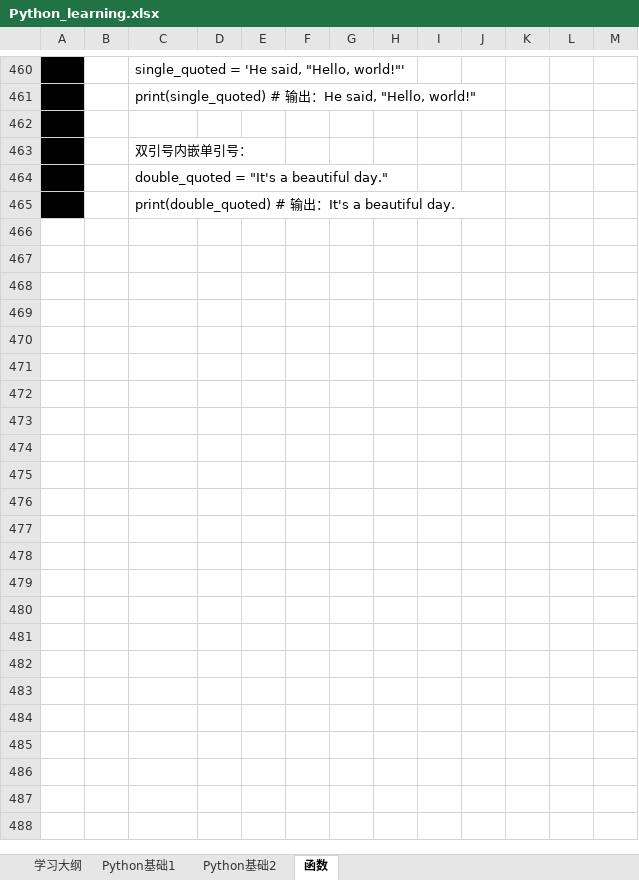
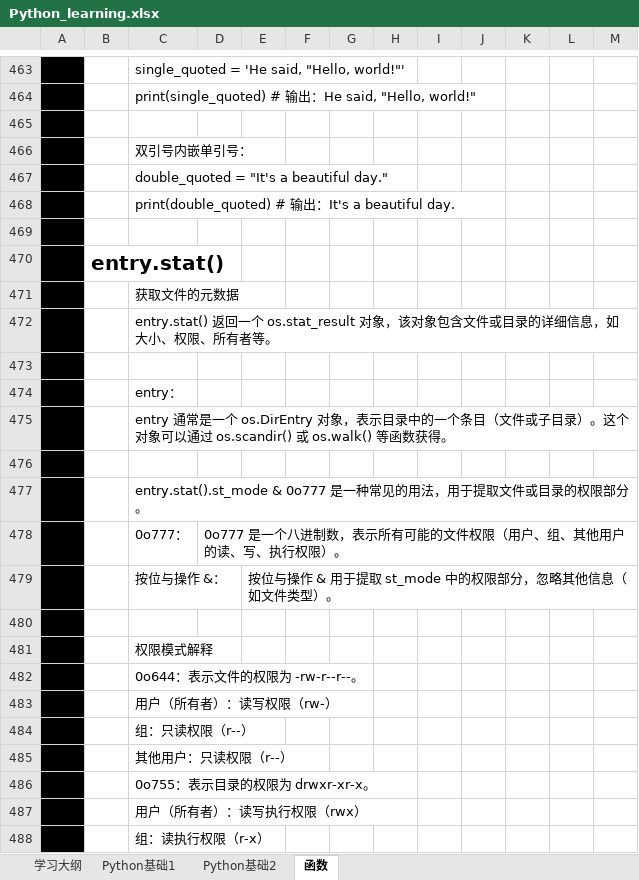
Before and after one commit to suxin-owner/PythonProject, an Excel workbook: Python_learning.xlsx, sheet 函数, drawn as a sheet; only a part is shown, gaps mark what is left out; values as stored, in another font and other column widths than the file's, no borders; the diff covers the shown part only; the diff names each change by its address in the sheet, - before the commit and + after, or states it on an @@ line.

```diff
--- a/Python_learning.xlsx (sheet 函数)
+++ b/Python_learning.xlsx (sheet 函数)
+row 469: (empty)
+row 470:  | entry.stat()
+row 471:  |  | 获取文件的元数据
+row 472:  |  | entry.stat() 返回一个 os.stat_result 对象，该对象包含文件或目录的详细信息，如大小、权限、所有者等。
+row 473: (empty)
+row 474:  |  | entry：
+row 475:  |  | entry 通常是一个 os.DirEntry 对象，表示目录中的一个条目（文件或子目录）。这个对象可以通过 os.scandir() 或 os.walk() 等函数获得。
+row 476: (empty)
+row 477:  |  | entry.stat().st_mode & 0o777 是一种常见的用法，用于提取文件或目录的权限部分。
+row 478:  |  | 0o777： | 0o777 是一个八进制数，表示所有可能的文件权限（用户、组、其他用户的读、写、执行权限）。
+row 479:  |  | 按位与操作 &： |  | 按位与操作 & 用于提取 st_mode 中的权限部分，忽略其他信息（如文件类型）。
+row 480: (empty)
+row 481:  |  | 权限模式解释
+row 482:  |  | 0o644：表示文件的权限为 -rw-r--r--。
+row 483:  |  | 用户（所有者）：读写权限（rw-）
+row 484:  |  | 组：只读权限（r--）
+row 485:  |  | 其他用户：只读权限（r--）
+row 486:  |  | 0o755：表示目录的权限为 drwxr-xr-x。
+row 487:  |  | 用户（所有者）：读写执行权限（rwx）
+row 488:  |  | 组：读执行权限（r-x）
```
Also changed, not shown: 34 added rows, 1 removed row and 27 edited cells elsewhere in this sheet, sheet Python基础1, charts or pictures, 1 other file.
